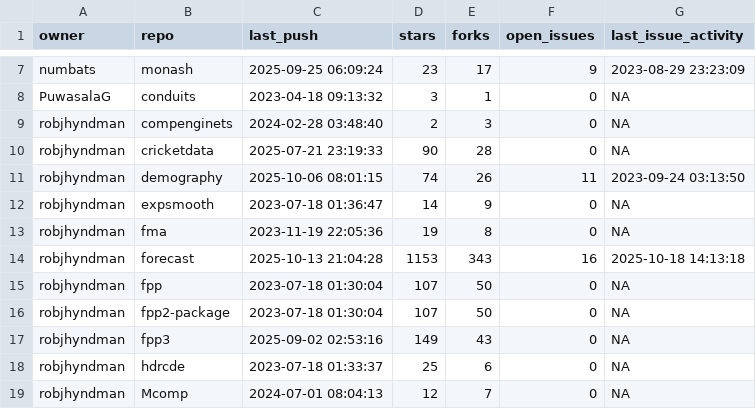
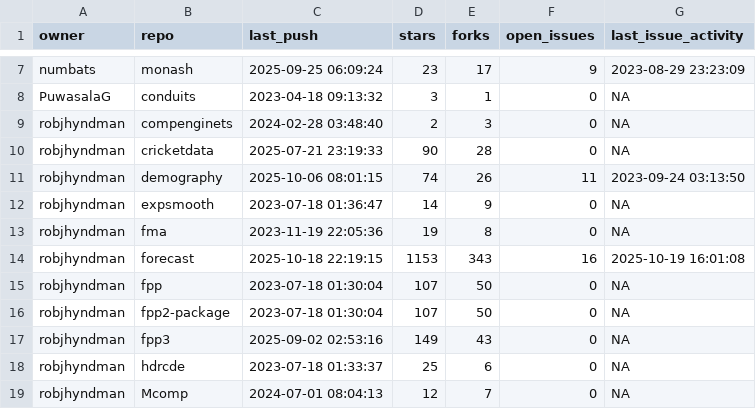
Before and after one commit to robjhyndman/gh-dashboard, a CSV file: current_week.csv, drawn as a sheet; only a part is shown, gaps mark what is left out.

```diff
--- a/current_week.csv
+++ b/current_week.csv
@@ -13,3 +13,3 @@
 "robjhyndman","fma",2023-11-19 22:05:36,19,8,0,NA
-"robjhyndman","forecast",2025-10-13 21:04:28,1153,343,16,2025-10-18 14:13:18
+"robjhyndman","forecast",2025-10-18 22:19:15,1153,343,16,2025-10-19 16:01:08
 "robjhyndman","fpp",2023-07-18 01:30:04,107,50,0,NA
```
